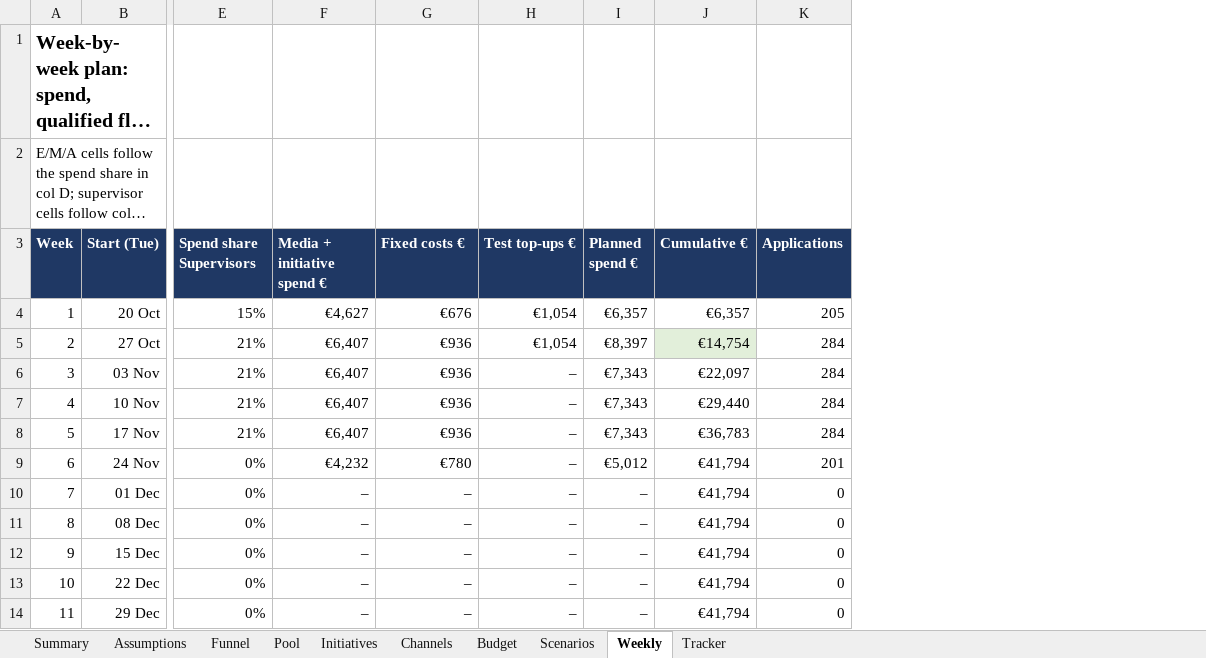
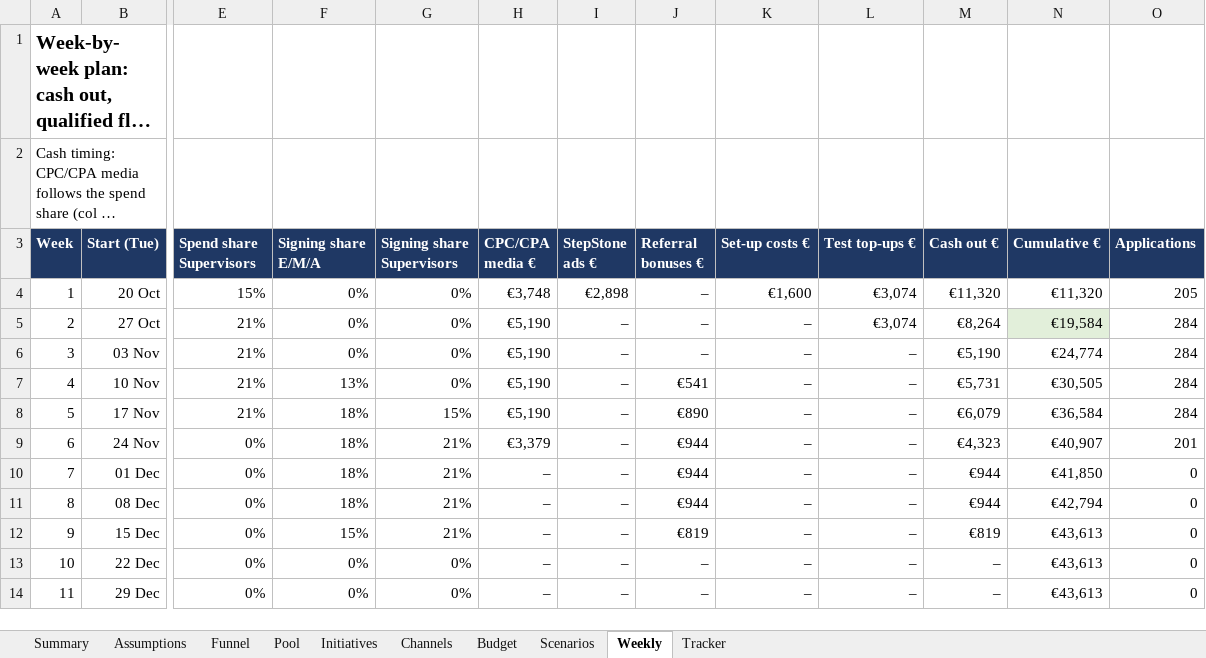
Before and after one commit to Anurag160596/haystack, an Excel workbook: operation_uptime/Operation_Uptime_Model.xlsx, sheet Weekly, drawn as a sheet; only a part is shown, gaps mark what is left out; long unchanged cells end in …; values as stored, in another font and other column widths than the file's, no borders; removed rows and columns are numbered as before the commit, all else as after; the diff covers the shown part only; the diff names each change by its address in the sheet, - before the commit and + after, or states it on an @@ line.

```diff
--- a/operation_uptime/Operation_Uptime_Model.xlsx (sheet Weekly)
+++ b/operation_uptime/Operation_Uptime_Model.xlsx (sheet Weekly)
+column H (CPC/CPA media €), rows 4-14: €3,748 | €5,190 | €5,190 | €5,190 | €5,190 | €3,379 | – | – | – | – | –
+column I (StepStone ads €), rows 4-14: €2,898 | – | – | – | – | – | – | – | – | – | –
+column J (Referral bonuses €), rows 4-14: – | – | – | €541 | €890 | €944 | €944 | €944 | €819 | – | –
+column K (Set-up costs €), rows 4-14: €1,600 | – | – | – | – | – | – | – | – | – | –
-column I (Planned spend €), rows 4-14: €6,357 | €8,397 | €7,343 | €7,343 | €7,343 | €5,012 | – | – | – | – | –
+column M (Cash out €), rows 4-14: €11,320 | €8,264 | €5,190 | €5,731 | €6,079 | €4,323 | €944 | €944 | €819 | – | –
@@ column A (Week) renumbered between rows 1 and 24 @@
-F3: Media + initiative spend €
+F3: Signing share E/M/A
-G3: Fixed costs €
+G3: Signing share Supervisors
-F4 (Signing share E/M/A): €4,627
+F4 (Signing share E/M/A): 0%
-G4 (Signing share Supervisors): €676
+G4 (Signing share Supervisors): 0%
-L4:L5 (Test top-ups €): €1,054
+L4:L5 (Test top-ups €): €3,074
-N4 (Cumulative €): €6,357
+N4 (Cumulative €): €11,320
-F5:F6 (Signing share E/M/A): €6,407
+F5:F6 (Signing share E/M/A): 0%
-G5:G7 (Signing share Supervisors): €936
+G5:G7 (Signing share Supervisors): 0%
-N5 (Cumulative €): €14,754
+N5 (Cumulative €): €19,584
-N6 (Cumulative €): €22,097
+N6 (Cumulative €): €24,774
-F7 (Signing share E/M/A): €6,407
+F7 (Signing share E/M/A): 13%
-N7 (Cumulative €): €29,440
+N7 (Cumulative €): €30,505
-F8 (Signing share E/M/A): €6,407
+F8 (Signing share E/M/A): 18%
-G8 (Signing share Supervisors): €936
+G8 (Signing share Supervisors): 15%
-N8 (Cumulative €): €36,783
+N8 (Cumulative €): €36,584
-F9 (Signing share E/M/A): €4,232
+F9 (Signing share E/M/A): 18%
-G9 (Signing share Supervisors): €780
+G9 (Signing share Supervisors): 21%
-N9 (Cumulative €): €41,794
+N9 (Cumulative €): €40,907
-F10:F11 (Signing share E/M/A): –
+F10:F11 (Signing share E/M/A): 18%
-G10:G12 (Signing share Supervisors): –
+G10:G12 (Signing share Supervisors): 21%
-N10 (Cumulative €): €41,794
+N10 (Cumulative €): €41,850
-N11 (Cumulative €): €41,794
+N11 (Cumulative €): €42,794
-F12 (Signing share E/M/A): –
+F12 (Signing share E/M/A): 15%
-N12:N14 (Cumulative €): €41,794
+N12:N14 (Cumulative €): €43,613
-F13:F14 (Signing share E/M/A): –
+F13:F14 (Signing share E/M/A): 0%
-G13:G14 (Signing share Supervisors): –
+G13:G14 (Signing share Supervisors): 0%
```
Also changed, not shown: 7 added rows, 45 edited cells and cell formats elsewhere in this sheet, sheet Scenarios, sheet Budget, sheet Assumptions, sheet Channels, sheet Initiatives, sheet Tracker, 2 more sheets, formulas that keep their value, 3 other files.
